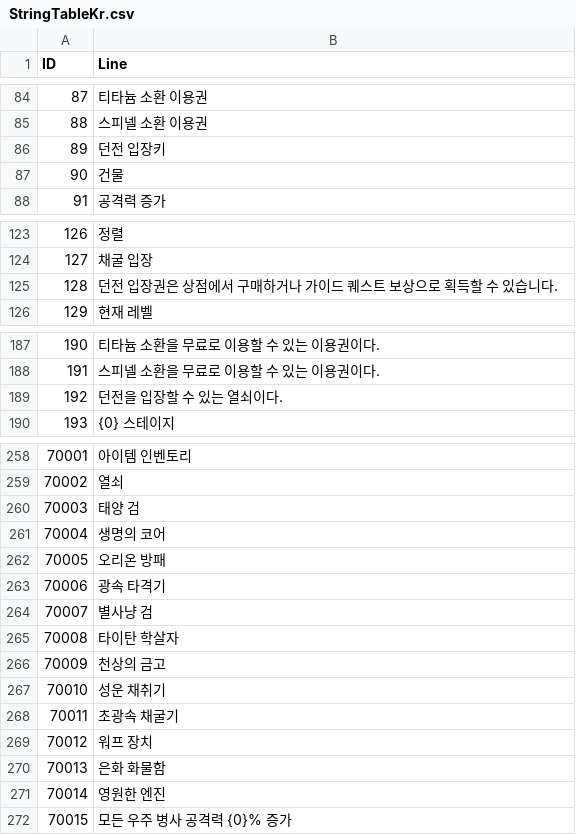
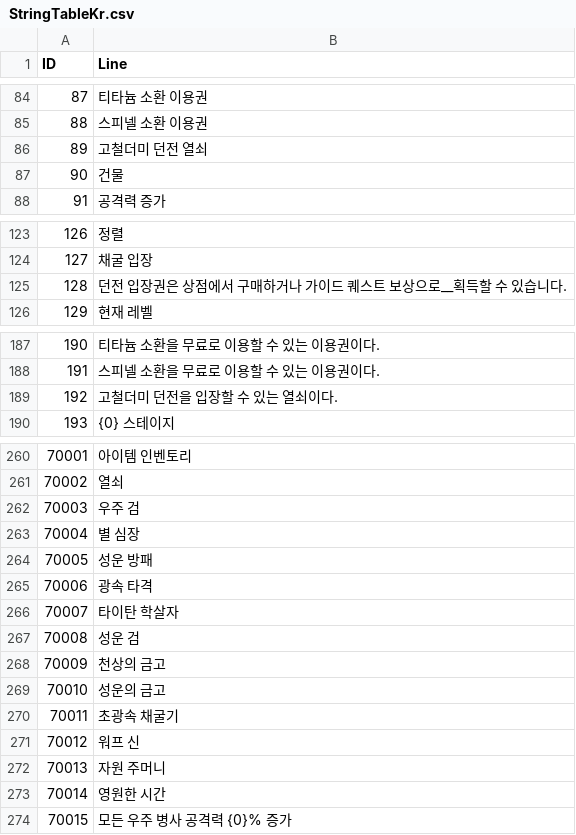
Before and after one commit to jikwang-park/SpaceMiner, a CSV file: Unity/Assets/Addressables/DataTables/StringTableKr.csv, drawn as a sheet; only a part is shown, gaps mark what is left out; removed rows and columns are numbered as before the commit, all else as after; the diff covers the shown part only; the diff names each change by its address in the sheet, - before the commit and + after, or states it on an @@ line.

```diff
--- a/Unity/Assets/Addressables/DataTables/StringTableKr.csv
+++ b/Unity/Assets/Addressables/DataTables/StringTableKr.csv
-B86 (Line): 던전 입장키
+B86 (Line): 고철더미 던전 열쇠
-B125 (Line): 던전 입장권은 상점에서 구매하거나 가이드 퀘스트 보상으로 획득할 수 있습니다.
+B125 (Line): 던전 입장권은 상점에서 구매하거나 가이드 퀘스트 보상으로__획득할 수 있습니다.
-B189 (Line): 던전을 입장할 수 있는 열쇠이다.
+B189 (Line): 고철더미 던전을 입장할 수 있는 열쇠이다.
-B262 (Line): 태양 검
+B262 (Line): 우주 검
-B263 (Line): 생명의 코어
+B263 (Line): 별 심장
-B264 (Line): 오리온 방패
+B264 (Line): 성운 방패
-B265 (Line): 광속 타격기
+B265 (Line): 광속 타격
-row 264: 70007 | 별사냥 검
@@ column A (ID) renumbered in row 266 @@
+row 267: 70008 | 성운 검
-B269 (Line): 성운 채취기
+B269 (Line): 성운의 금고
-B271 (Line): 워프 장치
+B271 (Line): 워프 신
-B272 (Line): 은화 화물함
+B272 (Line): 자원 주머니
-B273 (Line): 영원한 엔진
+B273 (Line): 영원한 시간
```
Also changed, not shown: 16 added rows and 3 edited cells elsewhere in this file.
